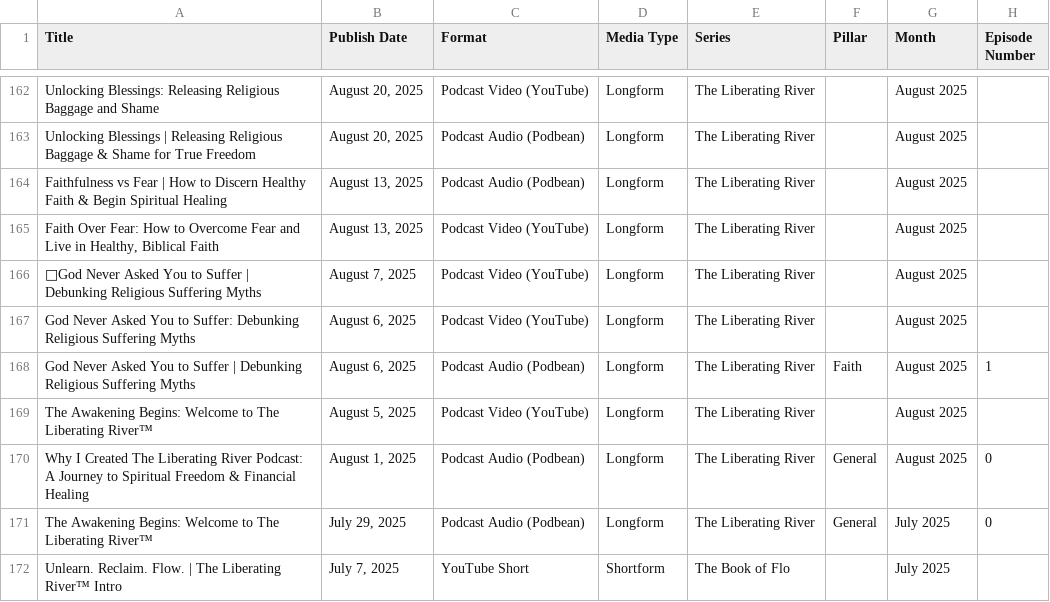
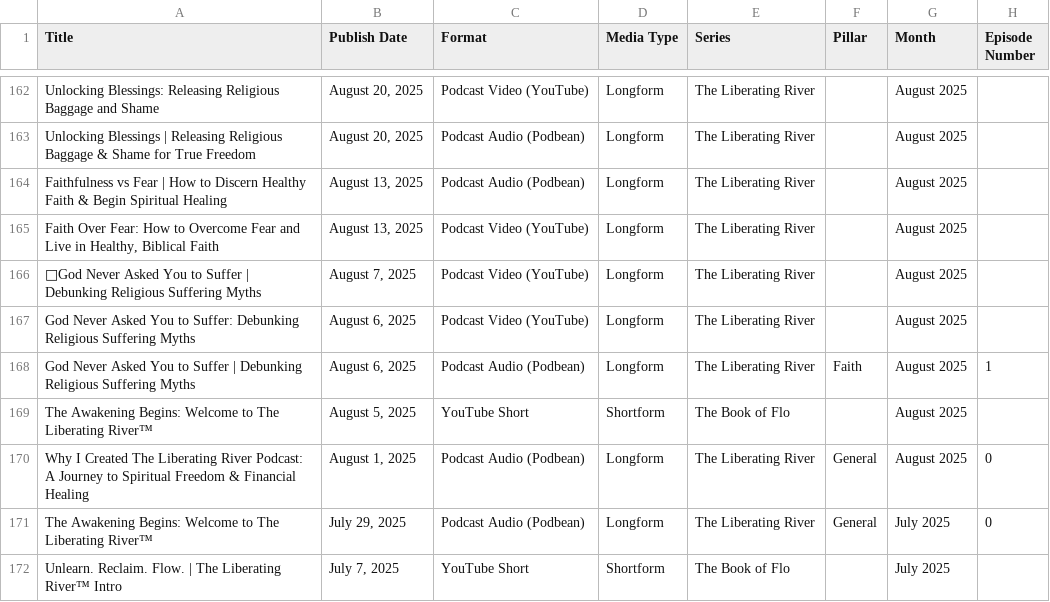
Before and after one commit to LiberatingLiving/LiberatingRiver-Catalog, a CSV file: TLR_Catalog.csv, drawn as a sheet; only a part is shown, gaps mark what is left out; the diff covers the shown part only; the diff names each change by its address in the sheet, - before the commit and + after, or states it on an @@ line.

Commit message:
Catalog update

```diff
--- a/TLR_Catalog.csv
+++ b/TLR_Catalog.csv
-C169 (Format): Podcast Video (YouTube)
+C169 (Format): YouTube Short
-D169 (Media Type): Longform
+D169 (Media Type): Shortform
-E169 (Series): The Liberating River
+E169 (Series): The Book of Flo
```
Also changed, not shown: 32 edited cells elsewhere in this file.
